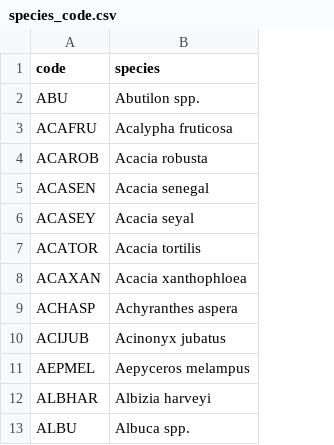
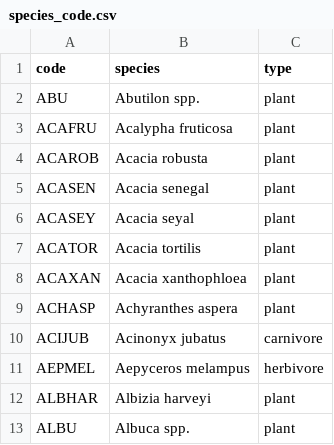
Before and after one commit to graciellehigino/ms_range_interactions, a CSV file: data/species_code.csv, drawn as a sheet; only a part is shown; the diff names each change by its address in the sheet, - before the commit and + after, or states it on an @@ line.

Commit message:
:sparkles: add species type

```diff
--- a/data/species_code.csv
+++ b/data/species_code.csv
+column C (type), rows 2-13: plant | plant | plant | plant | plant | plant | plant | plant | carnivore | herbivore | plant | plant
```
